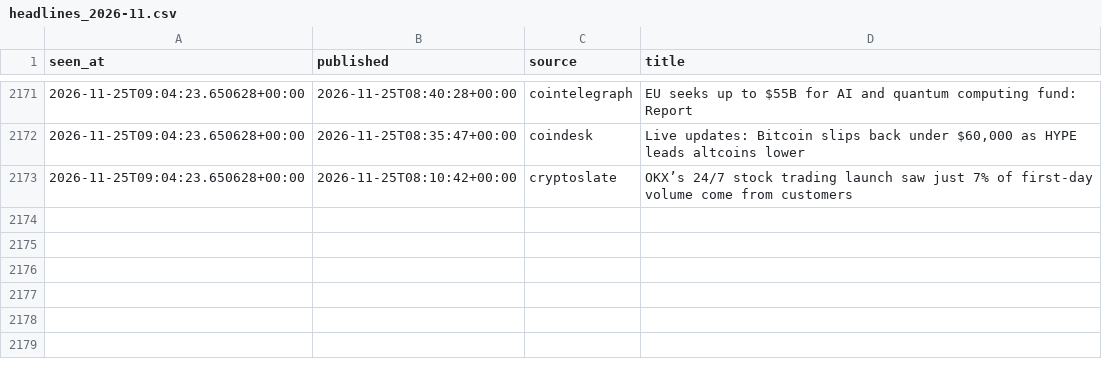
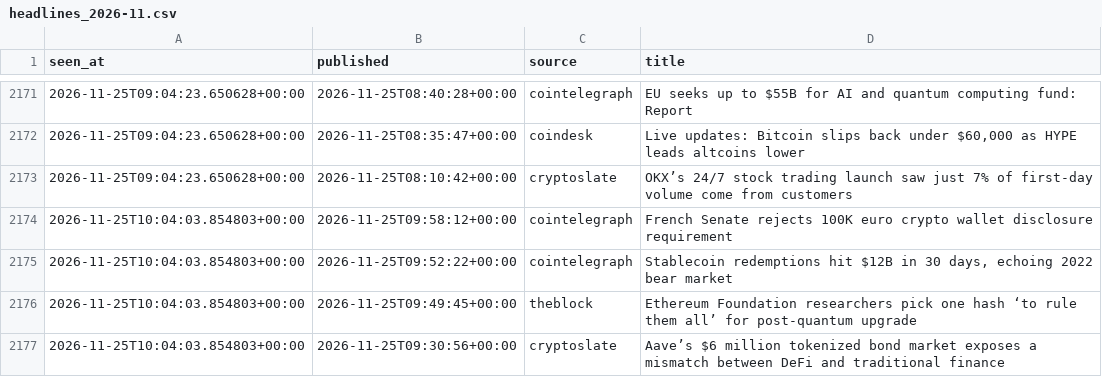
Before and after one commit to moremurariu/Project-Space-Eagle, a CSV file: paper_trading/state/news/headlines_2026-11.csv, drawn as a sheet; only a part is shown, gaps mark what is left out; the diff names each change by its address in the sheet, - before the commit and + after, or states it on an @@ line.

```diff
--- a/paper_trading/state/news/headlines_2026-11.csv
+++ b/paper_trading/state/news/headlines_2026-11.csv
+row 2174: 2026-11-25T10:04:03.854803+00:00 | 2026-11-25T09:58:12+00:00 | cointelegraph | French Senate rejects 100K euro crypto wallet disclosure requirement
+row 2175: 2026-11-25T10:04:03.854803+00:00 | 2026-11-25T09:52:22+00:00 | cointelegraph | Stablecoin redemptions hit $12B in 30 days, echoing 2022 bear market
+row 2176: 2026-11-25T10:04:03.854803+00:00 | 2026-11-25T09:49:45+00:00 | theblock | Ethereum Foundation researchers pick one hash ‘to rule them all’ for post-quantum upgrade
+row 2177: 2026-11-25T10:04:03.854803+00:00 | 2026-11-25T09:30:56+00:00 | cryptoslate | Aave’s $6 million tokenized bond market exposes a mismatch between DeFi and traditional finance
```
Also changed, not shown: paper_trading/state/equity.csv, paper_trading/state/options/skew_2026-11.csv, 12 other files.
